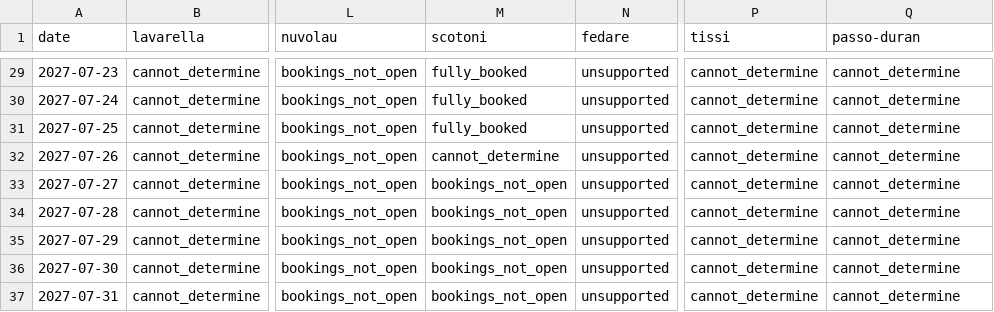
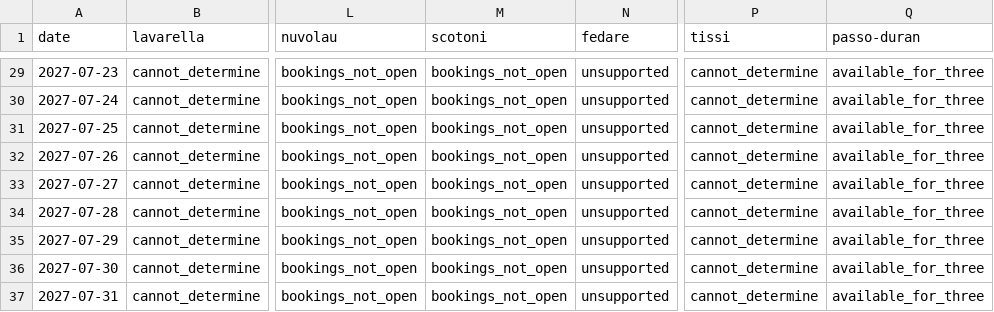
Before and after one commit to hisume/av1, a CSV file: reports/latest/availability.csv, drawn as a sheet; only a part is shown, gaps mark what is left out; the diff covers the shown part only; the diff names each change by its address in the sheet, - before the commit and + after, or states it on an @@ line.

```diff
--- a/reports/latest/availability.csv
+++ b/reports/latest/availability.csv
-M29:M31 (scotoni): fully_booked
+M29:M31 (scotoni): bookings_not_open
-Q29:Q37 (passo-duran): cannot_determine
+Q29:Q37 (passo-duran): available_for_three
-M32 (scotoni): cannot_determine
+M32 (scotoni): bookings_not_open
```
Also changed, not shown: 42 edited cells elsewhere in this file, 3 other files.
